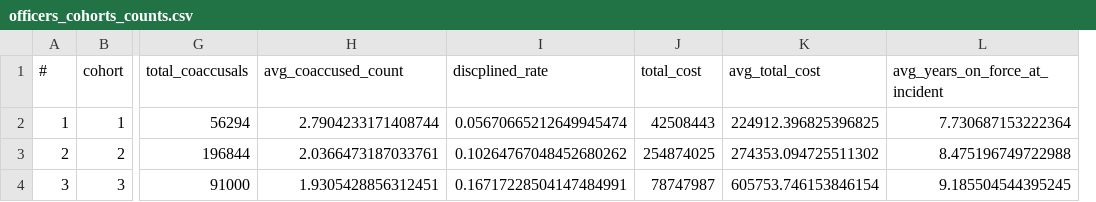
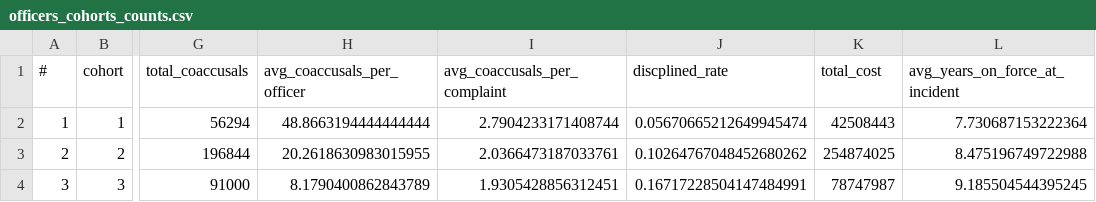
Before and after one commit to harkirat2021/Invisible-Institute-Chicago-Reporter-Collaboration-Public, a CSV file: The Spectacular Sailors/Checkpoint_1/src/officers_cohorts_counts.csv, drawn as a sheet; only a part is shown, gaps mark what is left out; removed rows and columns are numbered as before the commit, all else as after; the diff names each change by its address in the sheet, - before the commit and + after, or states it on an @@ line.

```diff
--- a/The Spectacular Sailors/Checkpoint_1/src/officers_cohorts_counts.csv
+++ b/The Spectacular Sailors/Checkpoint_1/src/officers_cohorts_counts.csv
+column H (avg_coaccusals_per_officer), rows 2-4: 48.8663194444444444 | 20.2618630983015955 | 8.1790400862843789
-column K (avg_total_cost), rows 2-4: 224912.396825396825 | 274353.094725511302 | 605753.746153846154
-I1: avg_coaccused_count
+I1: avg_coaccusals_per_complaint
```
Also changed, not shown: 2 other files.
